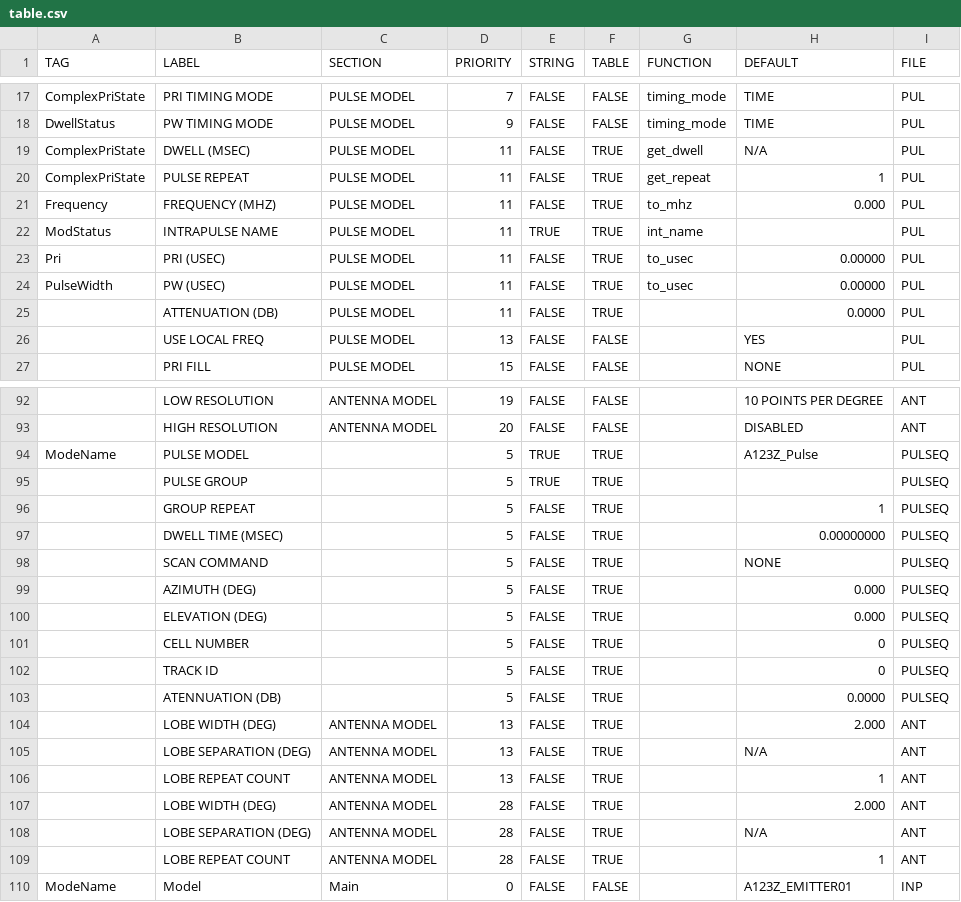
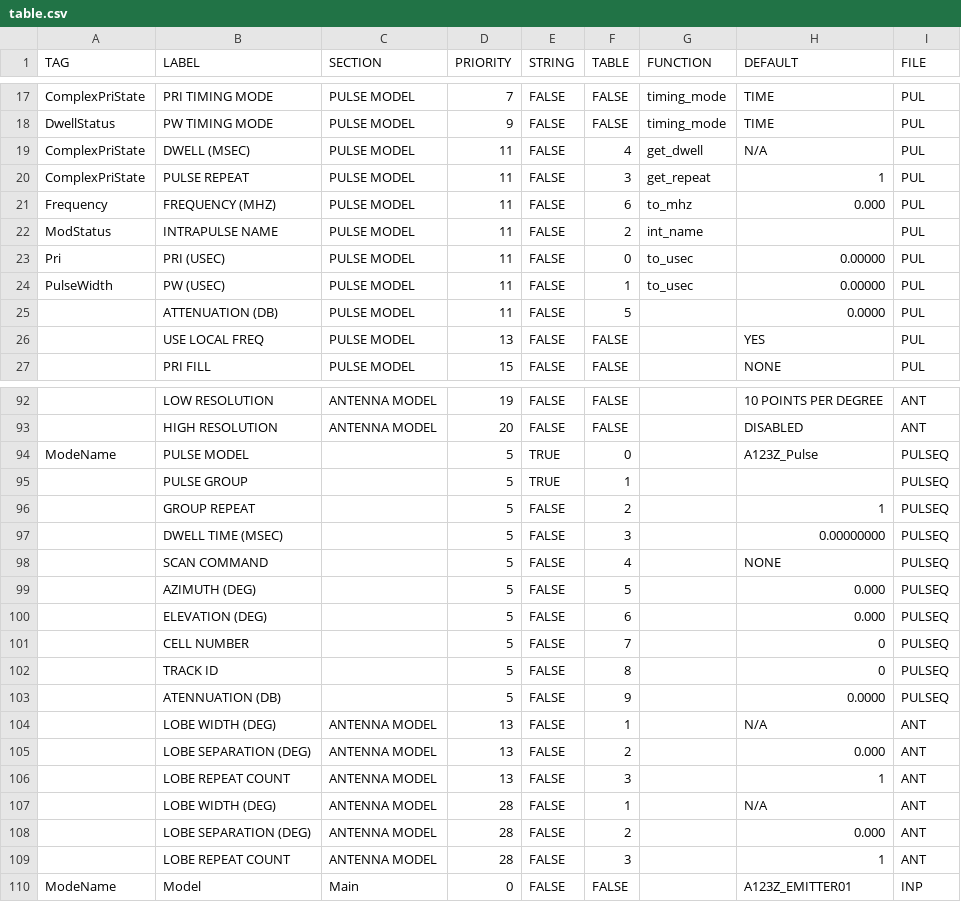
Before and after one commit to MLH-Fellowship/data-conversion-app, a CSV file: data/table.csv, drawn as a sheet; only a part is shown, gaps mark what is left out; the diff covers the shown part only; the diff names each change by its address in the sheet, - before the commit and + after, or states it on an @@ line.

Commit message:
Tabular Data Column Indexed Features

```diff
--- a/data/table.csv
+++ b/data/table.csv
-F19 (TABLE): TRUE
+F19 (TABLE): 4
-F20 (TABLE): TRUE
+F20 (TABLE): 3
-F21 (TABLE): TRUE
+F21 (TABLE): 6
-E22 (STRING): TRUE
+E22 (STRING): FALSE
-F22 (TABLE): TRUE
+F22 (TABLE): 2
-F23 (TABLE): TRUE
+F23 (TABLE): 0
-F24 (TABLE): TRUE
+F24 (TABLE): 1
-F25 (TABLE): TRUE
+F25 (TABLE): 5
-F94 (TABLE): TRUE
+F94 (TABLE): 0
-F95 (TABLE): TRUE
+F95 (TABLE): 1
-F96 (TABLE): TRUE
+F96 (TABLE): 2
-F97 (TABLE): TRUE
+F97 (TABLE): 3
-F98 (TABLE): TRUE
+F98 (TABLE): 4
-F99 (TABLE): TRUE
+F99 (TABLE): 5
-F100 (TABLE): TRUE
+F100 (TABLE): 6
-F101 (TABLE): TRUE
+F101 (TABLE): 7
-F102 (TABLE): TRUE
+F102 (TABLE): 8
-F103 (TABLE): TRUE
+F103 (TABLE): 9
-F104 (TABLE): TRUE
+F104 (TABLE): 1
-H104 (DEFAULT): 2.000
+H104 (DEFAULT): N/A
-F105 (TABLE): TRUE
+F105 (TABLE): 2
-H105 (DEFAULT): N/A
+H105 (DEFAULT): 0.000
-F106 (TABLE): TRUE
+F106 (TABLE): 3
-F107 (TABLE): TRUE
+F107 (TABLE): 1
-H107 (DEFAULT): 2.000
+H107 (DEFAULT): N/A
-F108 (TABLE): TRUE
+F108 (TABLE): 2
-H108 (DEFAULT): N/A
+H108 (DEFAULT): 0.000
-F109 (TABLE): TRUE
+F109 (TABLE): 3
```
Also changed, not shown: 8 edited cells elsewhere in this file, 14 other files.
